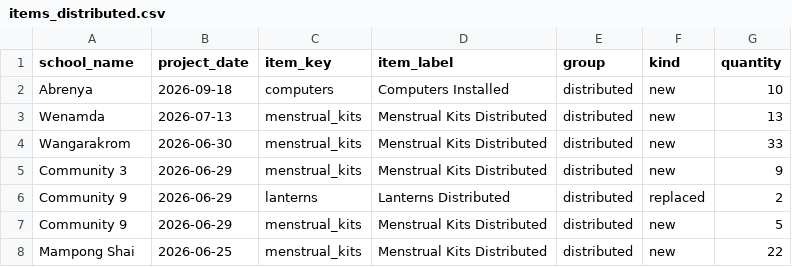
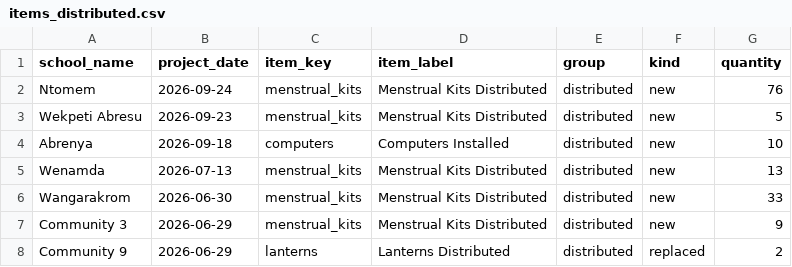
Before and after one commit to EmpowerPlaygrounds/epi-dashboard, a CSV file: data/clean/items_distributed.csv, drawn as a sheet; only a part is shown; the shorter side is filled out with more unchanged rows; the diff names each change by its address in the sheet, - before the commit and + after, or states it on an @@ line.

```diff
--- a/data/clean/items_distributed.csv
+++ b/data/clean/items_distributed.csv
+row 2: Ntomem | 2026-09-24 | menstrual_kits | Menstrual Kits Distributed | distributed | new | 76
+row 3: Wekpeti Abresu | 2026-09-23 | menstrual_kits | Menstrual Kits Distributed | distributed | new | 5
```
Also changed, not shown: data/clean/schools.csv, data/clean/visits.csv, 17 other files.
